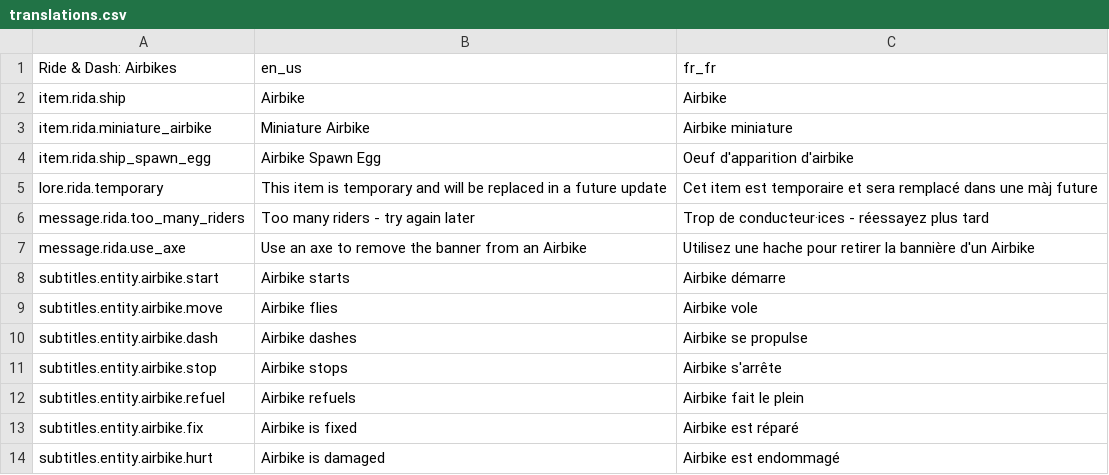
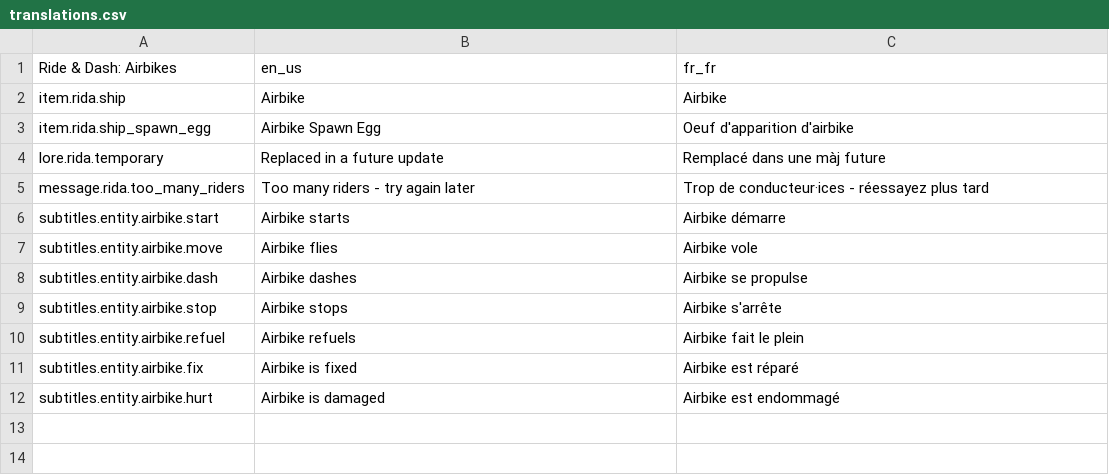
Before and after one commit to Geegaz-Datapacks/RideDash, a CSV file: translations.csv, drawn as a sheet.

Commit message:
Fixed airbike not dropping their banner on death & wrong translation keys

```diff
--- a/translations.csv
+++ b/translations.csv
@@ -2,7 +2,5 @@ Ride & Dash: Airbikes,en_us,fr_fr
 item.rida.ship,Airbike,Airbike
-item.rida.miniature_airbike,Miniature Airbike,Airbike miniature
 item.rida.ship_spawn_egg,Airbike Spawn Egg,Oeuf d'apparition d'airbike
-lore.rida.temporary,This item is temporary and will be replaced in a future update,Cet item est temporaire et sera remplacé dans une màj future
+lore.rida.temporary,Replaced in a future update,Remplacé dans une màj future
 message.rida.too_many_riders,Too many riders - try again later,Trop de conducteur·ices - réessayez plus tard
-message.rida.use_axe,Use an axe to remove the banner from an Airbike,Utilisez une hache pour retirer la bannière d'un Airbike
 subtitles.entity.airbike.start,Airbike starts,Airbike démarre
```
Also changed, not shown: 3 other files.
